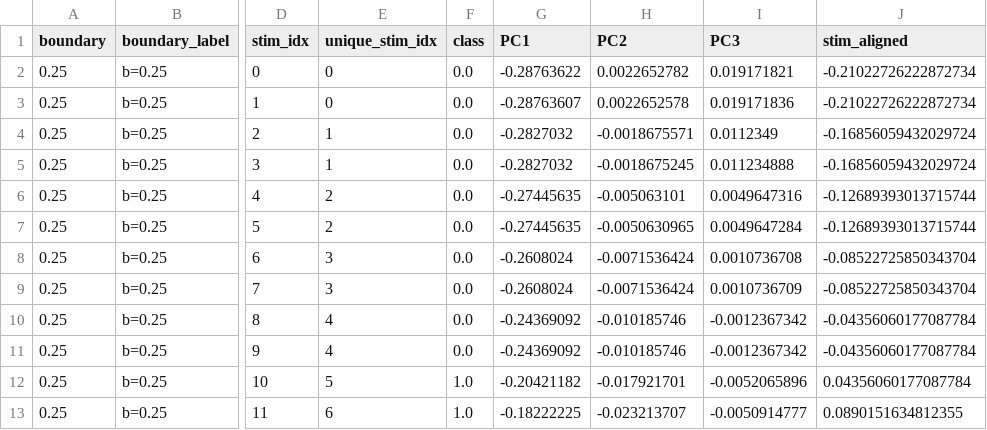
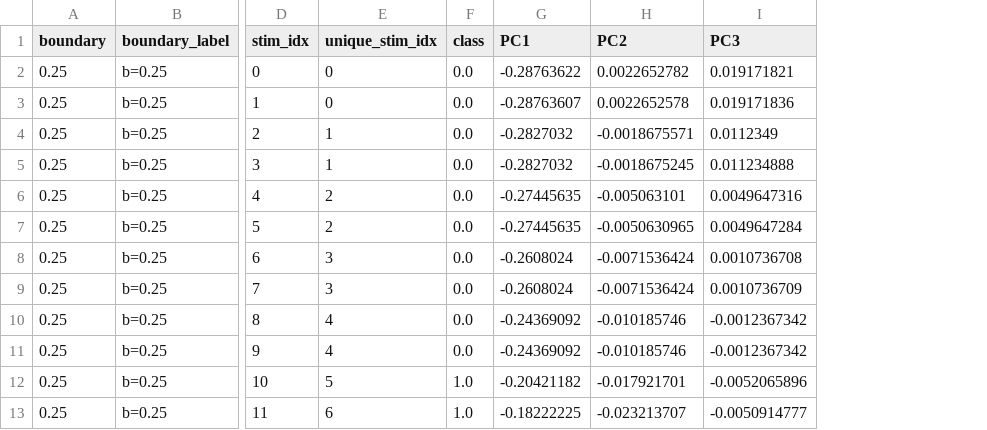
Before and after one commit to siyer7/asymmetry_design, a CSV file: results/pca_df.csv, drawn as a sheet; only a part is shown, gaps mark what is left out; the diff names each change by its address in the sheet, - before the commit and + after, or states it on an @@ line.

Commit message:
pre-changing stim sampling to ensure same stims across conditions (for overlapping part)

```diff
--- a/results/pca_df.csv
+++ b/results/pca_df.csv
-column J (stim_aligned), rows 2-13: -0.21022726222872734 | -0.21022726222872734 | -0.16856059432029724 | -0.16856059432029724 | -0.12689393013715744 | -0.12689393013715744 | -0.08522725850343704 | -0.08522725850343704 | -0.04356060177087784 | -0.04356060177087784 | 0.04356060177087784 | 0.0890151634812355
```
Also changed, not shown: 2 other files.
